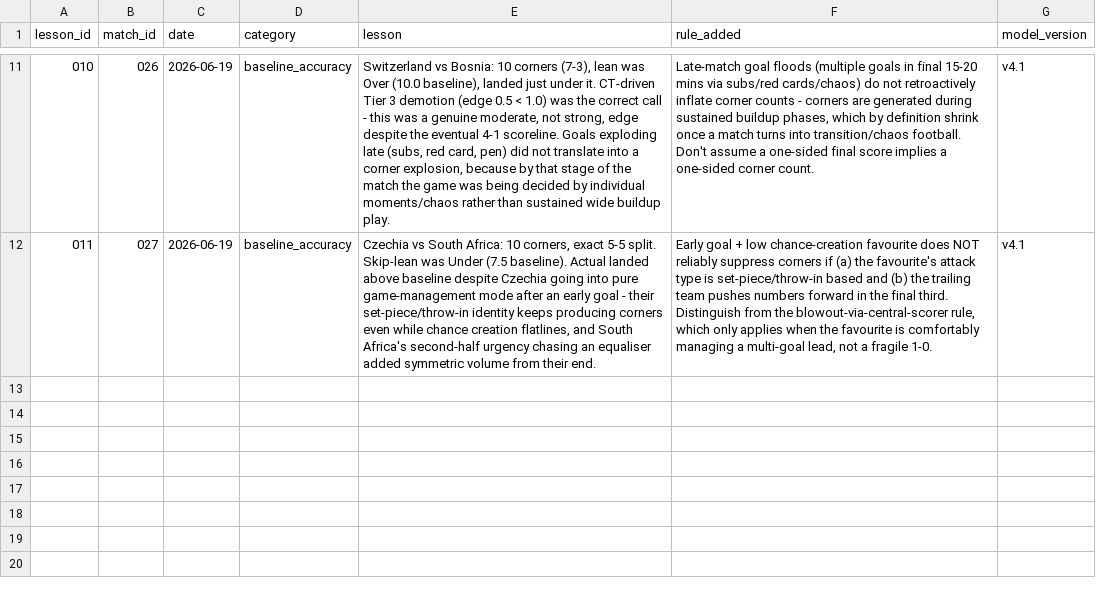
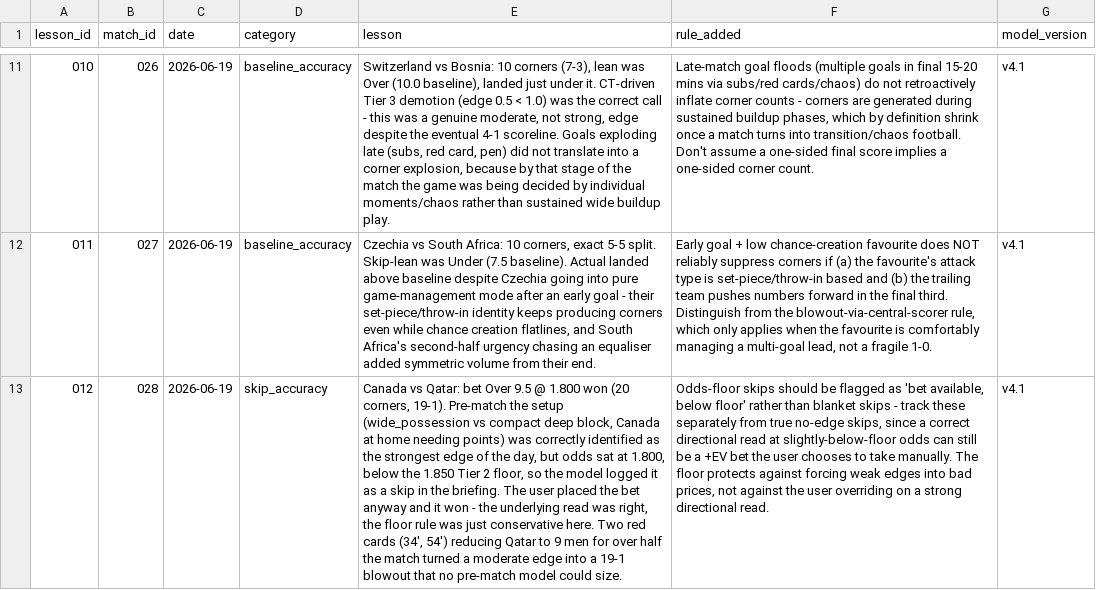
Before and after one commit to phildinh/world-cup-corners-model, a CSV file: data/lessons.csv, drawn as a sheet; only a part is shown, gaps mark what is left out; the diff names each change by its address in the sheet, - before the commit and + after, or states it on an @@ line.

Commit message:
data: Canada vs Qatar — 20 corners

```diff
--- a/data/lessons.csv
+++ b/data/lessons.csv
+row 13: 012 | 028 | 2026-06-19 | skip_accuracy | Canada vs Qatar: bet Over 9.5 @ 1.800 won (20 corners, 19-1). Pre-match the setup (wide_possession vs compact deep block, Canada at home needing points) was correctly identified as the strongest edge of the day, but odds sat at 1.800, below the 1.850 Tier 2 floor, so the model logged it as a skip in the briefing. The user placed the bet anyway and it won - the underlying read was right, the floor rule was just conservative here. Two red cards (34', 54') reducing Qatar to 9 men for over half the match turned a moderate edge into a 19-1 blowout that no pre-match model could size. | Odds-floor skips should be flagged as 'bet available, below floor' rather than blanket skips - track these separately from true no-edge skips, since a correct directional read at slightly-below-floor odds can still be a +EV bet the user chooses to take manually. The floor protects against forcing weak edges into bad prices, not against the user overriding on a strong directional read. | v4.1
```
Also changed, not shown: data/bets.csv, data/matches.csv, 1 other file.
